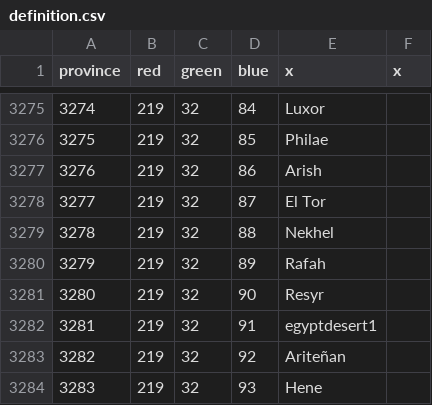
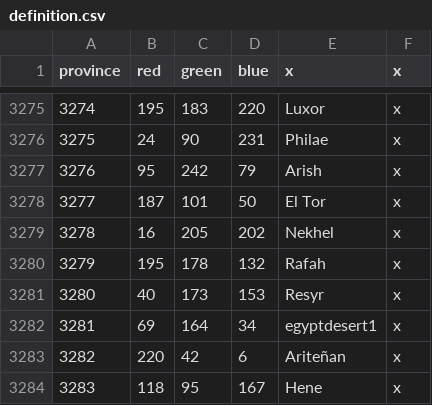
Before and after one commit to Legovd101/Land-of-Canaan, a CSV file: map/definition.csv, drawn as a sheet; only a part is shown, gaps mark what is left out; the diff covers the shown part only.

```diff
--- a/map/definition.csv
+++ b/map/definition.csv
@@ -3275,10 +3275,10 @@ province;red;green;blue;x;x
-3274;219;32;84;Luxor;
-3275;219;32;85;Philae;
-3276;219;32;86;Arish;
-3277;219;32;87;El Tor;
-3278;219;32;88;Nekhel;
-3279;219;32;89;Rafah;
-3280;219;32;90;Resyr;
-3281;219;32;91;egyptdesert1;
-3282;219;32;92;Ariteñan;
-3283;219;32;93;Hene;
+3274;195;183;220;Luxor;x
+3275;24;90;231;Philae;x
+3276;95;242;79;Arish;x
+3277;187;101;50;El Tor;x
+3278;16;205;202;Nekhel;x
+3279;195;178;132;Rafah;x
+3280;40;173;153;Resyr;x
+3281;69;164;34;egyptdesert1;x
+3282;220;42;6;Ariteñan;x
+3283;118;95;167;Hene;x
```
Also changed, not shown: 69 edited cells elsewhere in this file, 4 other files.
